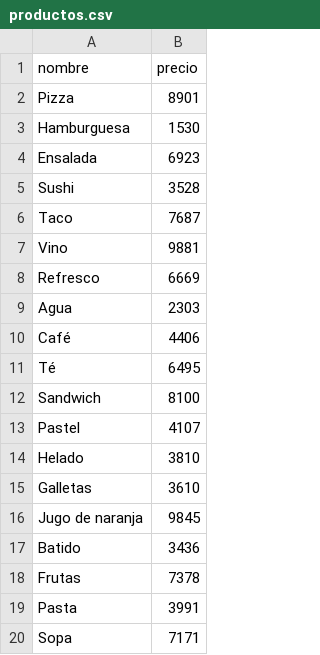
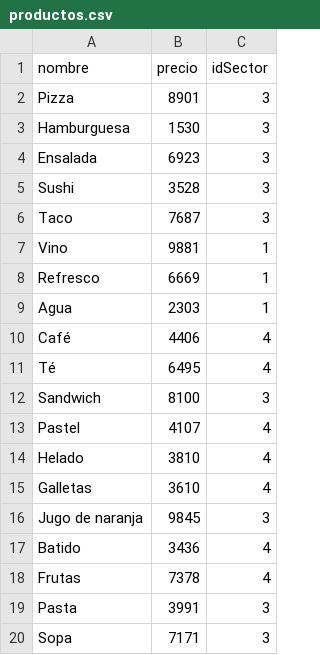
Before and after one commit to GGomez98/TP_COMANDA_GAST-N_G-MEZ, a CSV file: app/CSVs_Leidos/productos.csv, drawn as a sheet; the diff names each change by its address in the sheet, - before the commit and + after, or states it on an @@ line.

```diff
--- a/app/CSVs_Leidos/productos.csv
+++ b/app/CSVs_Leidos/productos.csv
+column C (idSector), rows 2-20: 3 | 3 | 3 | 3 | 3 | 1 | 1 | 1 | 4 | 4 | 3 | 4 | 4 | 4 | 3 | 4 | 4 | 3 | 3
```
Also changed, not shown: 7 other files.
